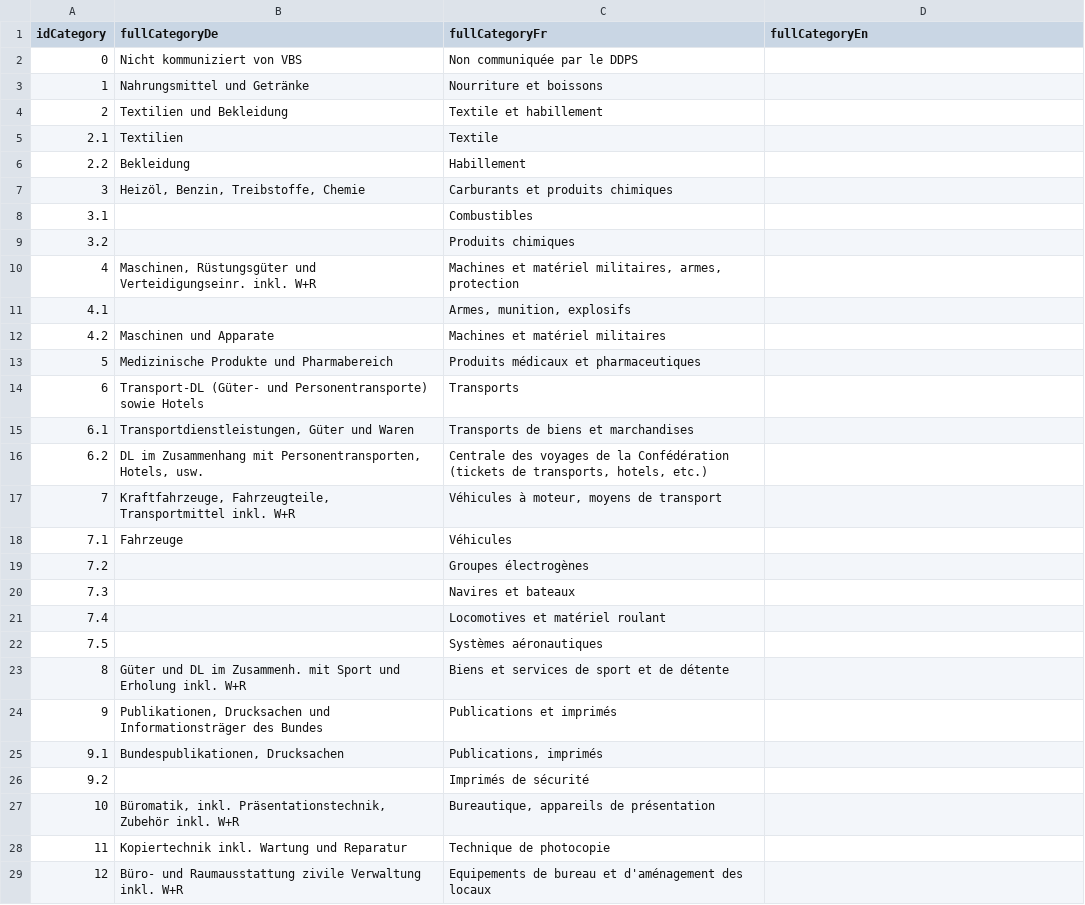
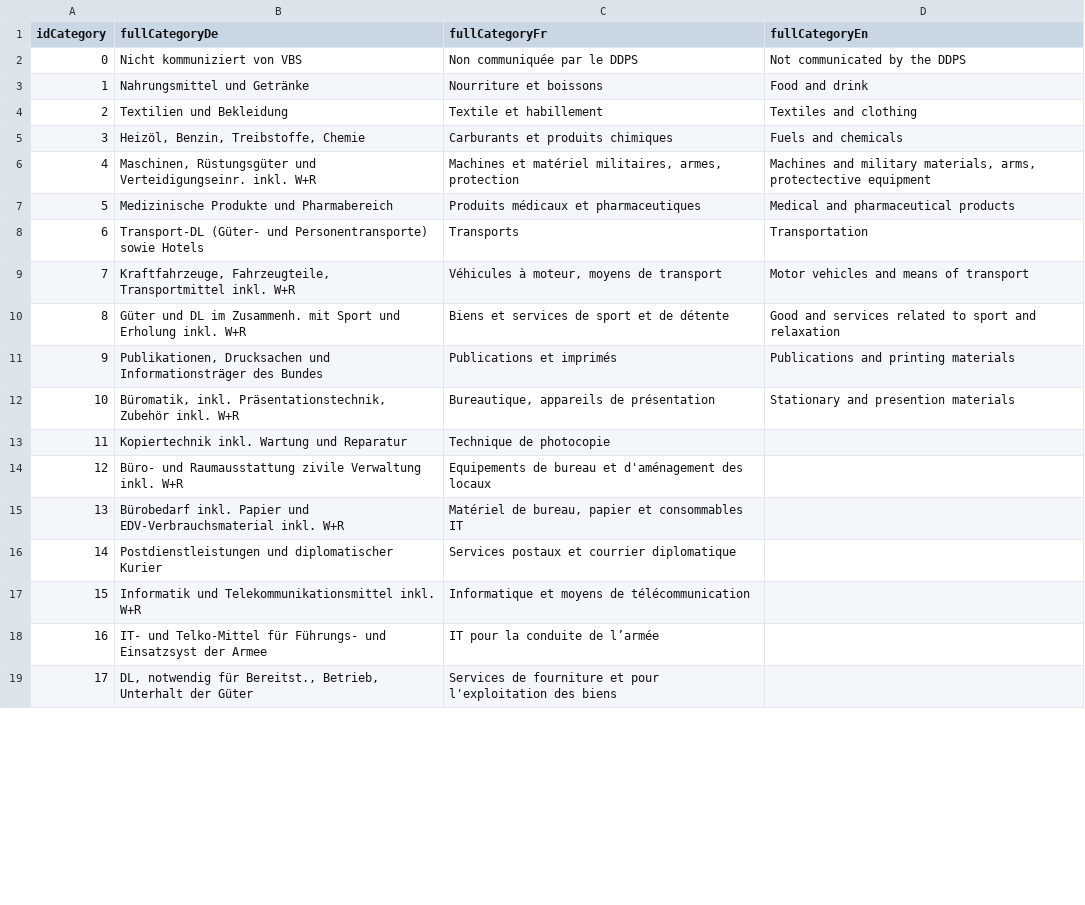
Before and after one commit to evequozf/Swiss_Procurement-LeMatinDimanche, a CSV file: src/import/categories-utf8.csv, drawn as a sheet; only a part is shown; the shorter side is filled out with more unchanged rows; the diff covers the shown part only.

```diff
--- a/src/import/categories-utf8.csv
+++ b/src/import/categories-utf8.csv
@@ -1,28 +1,13 @@
 idCategory;fullCategoryDe;fullCategoryFr;fullCategoryEn
-0;Nicht kommuniziert von VBS;Non communiquée par le DDPS;
-1;Nahrungsmittel und Getränke;Nourriture et boissons;
-2;Textilien und Bekleidung;Textile et habillement;
-2.1;Textilien;Textile;
-2.2;Bekleidung;Habillement;
-3;Heizöl, Benzin, Treibstoffe, Chemie;Carburants et produits chimiques;
-3.1;;Combustibles;
-3.2;;Produits chimiques;
-4;Maschinen, Rüstungsgüter und Verteidigungseinr. inkl. W+R;Machines et matériel militaires, armes, protection;
-4.1;;Armes, munition, explosifs;
-4.2;Maschinen und Apparate;Machines et matériel militaires;
-5;Medizinische Produkte und Pharmabereich;Produits médicaux et pharmaceutiques;
-6;Transport-DL (Güter- und Personentransporte) sowie Hotels;Transports;
-6.1;Transportdienstleistungen, Güter und Waren;Transports de biens et marchandises;
-6.2;DL im Zusammenhang mit Personentransporten, Hotels, usw.;Centrale des voyages de la Confédération (tickets de transports, hotels, etc.);
-7;Kraftfahrzeuge, Fahrzeugteile, Transportmittel inkl. W+R;Véhicules à moteur, moyens de transport;
-7.1;Fahrzeuge;Véhicules;
-7.2;;Groupes électrogènes;
-7.3;;Navires et bateaux;
-7.4;;Locomotives et matériel roulant;
-7.5;;Systèmes aéronautiques;
-8;Güter und DL im Zusammenh. mit Sport und Erholung inkl. W+R;Biens et services de sport et de détente;
-9;Publikationen, Drucksachen und Informationsträger des Bundes;Publications et imprimés;
-9.1;Bundespublikationen, Drucksachen;Publications, imprimés;
-9.2;;Imprimés de sécurité;
-10;Büromatik, inkl. Präsentationstechnik, Zubehör inkl. W+R;Bureautique, appareils de présentation;
+0;Nicht kommuniziert von VBS;Non communiquée par le DDPS;Not communicated by the DDPS
+1;Nahrungsmittel und Getränke;Nourriture et boissons;Food and drink
+2;Textilien und Bekleidung;Textile et habillement;Textiles and clothing
+3;Heizöl, Benzin, Treibstoffe, Chemie;Carburants et produits chimiques;Fuels and chemicals
+4;Maschinen, Rüstungsgüter und Verteidigungseinr. inkl. W+R;Machines et matériel militaires, armes, protection;Machines and military materials, arms, protectective equipment
+5;Medizinische Produkte und Pharmabereich;Produits médicaux et pharmaceutiques;Medical and pharmaceutical products
+6;Transport-DL (Güter- und Personentransporte) sowie Hotels;Transports;Transportation
+7;Kraftfahrzeuge, Fahrzeugteile, Transportmittel inkl. W+R;Véhicules à moteur, moyens de transport;Motor vehicles and means of transport
+8;Güter und DL im Zusammenh. mit Sport und Erholung inkl. W+R;Biens et services de sport et de détente;Good and services related to sport and relaxation
+9;Publikationen, Drucksachen und Informationsträger des Bundes;Publications et imprimés;Publications and printing materials
+10;Büromatik, inkl. Präsentationstechnik, Zubehör inkl. W+R;Bureautique, appareils de présentation;Stationary and presention materials
 11;Kopiertechnik inkl. Wartung und Reparatur;Technique de photocopie;
```
Also changed, not shown: 27 removed rows and 5 edited cells elsewhere in this file, 11 other files.
